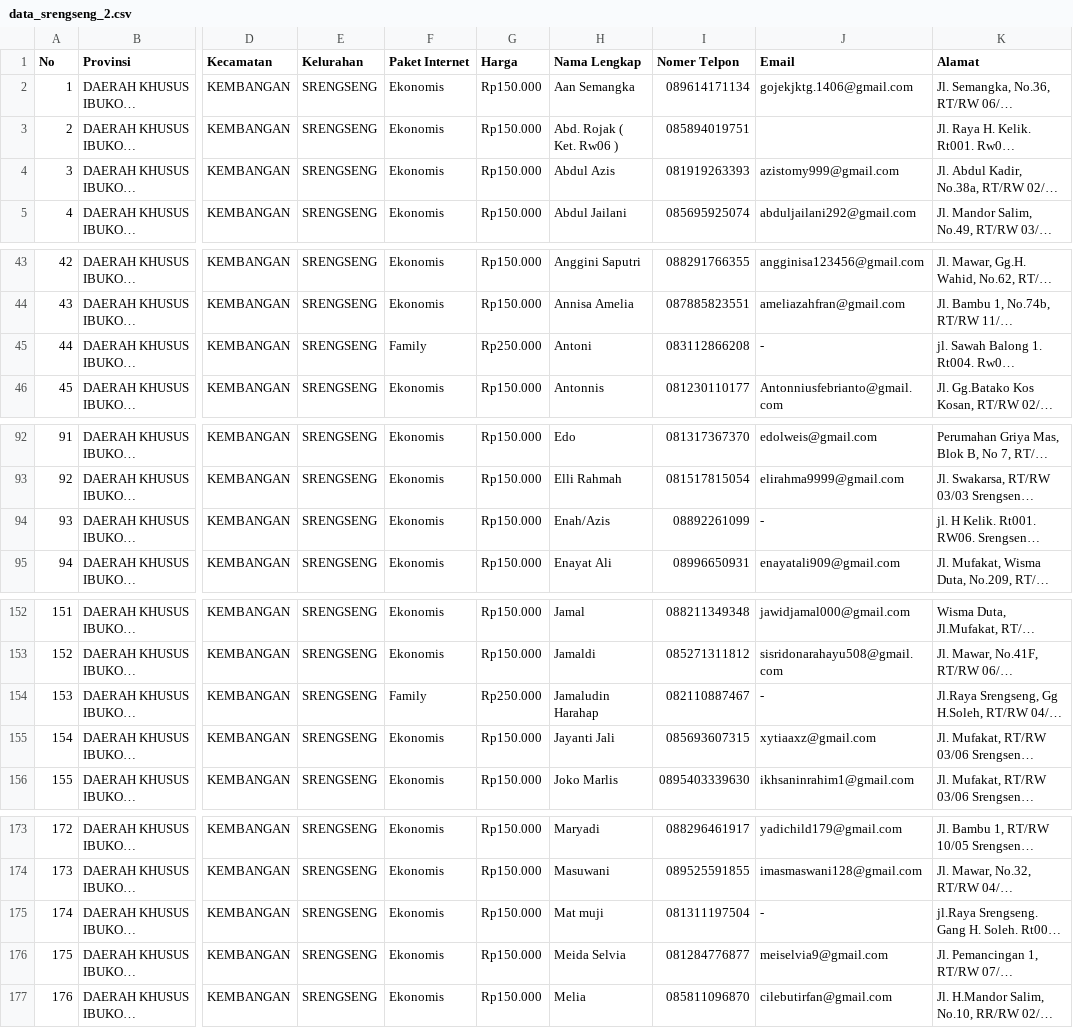
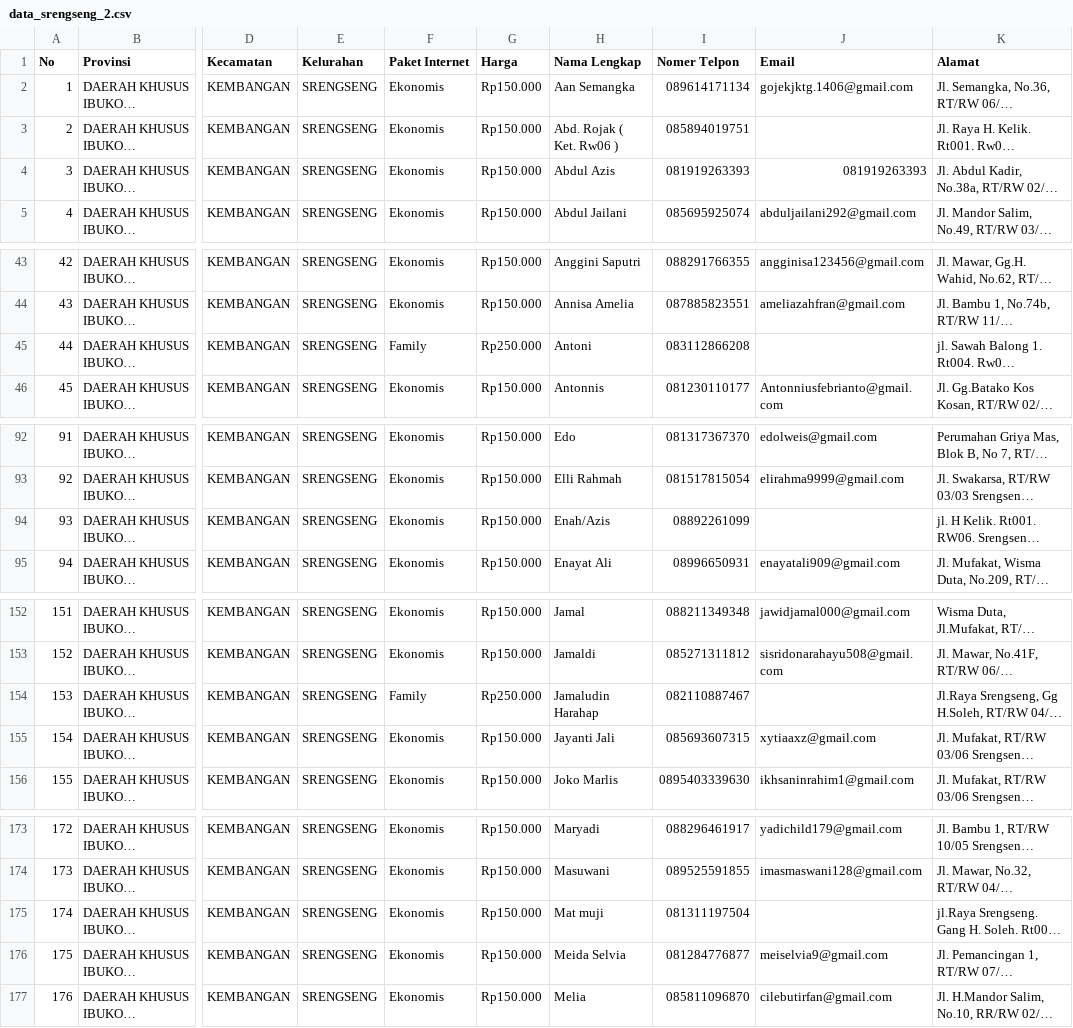
Before and after one commit to alfaony/localconnection, a CSV file: public/internet_customer/data_srengseng_2.csv, drawn as a sheet; only a part is shown, gaps mark what is left out; long unchanged cells end in …; the diff covers the shown part only; the diff names each change by its address in the sheet, - before the commit and + after, or states it on an @@ line.

Commit message:
add

```diff
--- a/public/internet_customer/data_srengseng_2.csv
+++ b/public/internet_customer/data_srengseng_2.csv
-J4 (Email): azistomy999@gmail.com
+J4 (Email): 081919263393
-J45 (Email): -
+J45 (Email): (empty)
-J94 (Email): -
+J94 (Email): (empty)
-J154 (Email): -
+J154 (Email): (empty)
-J175 (Email): -
+J175 (Email): (empty)
```
Also changed, not shown: 2 edited cells elsewhere in this file.
